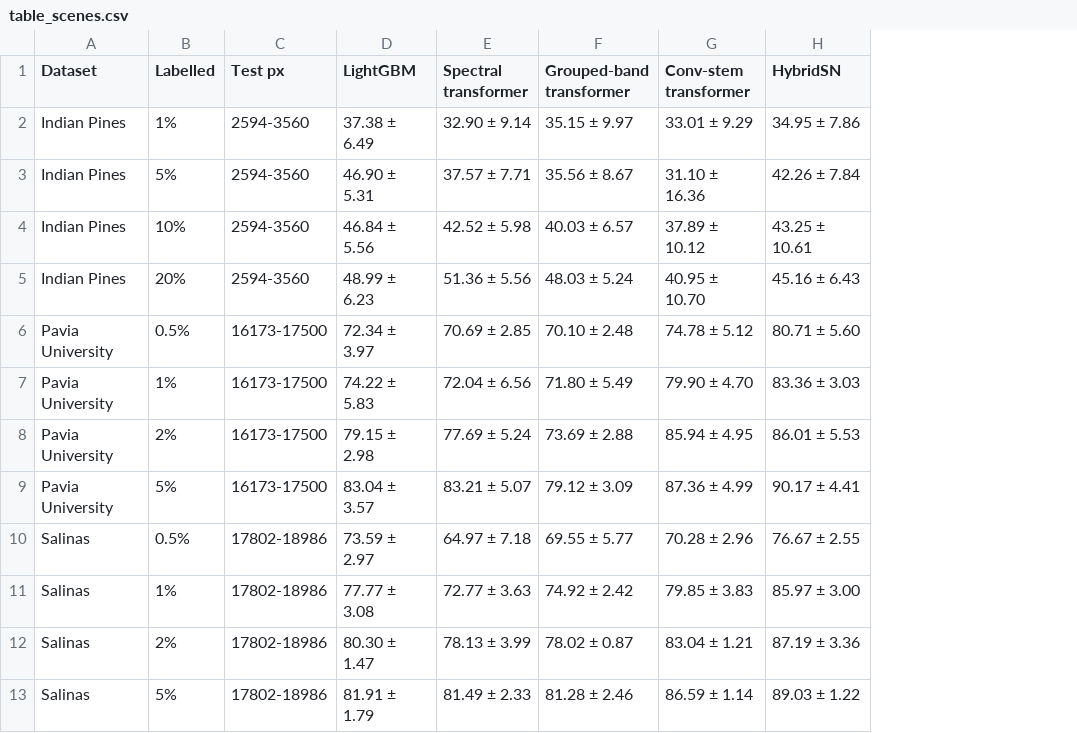
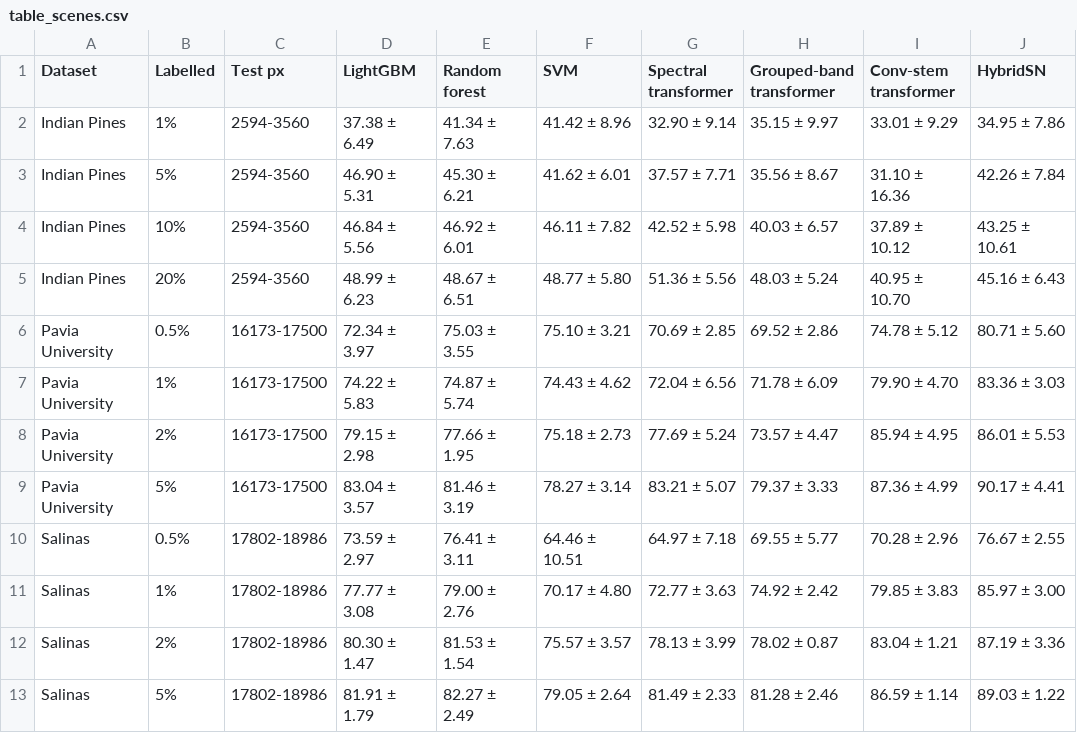
Before and after one commit to Devguru-codes/research_paper_code_and_results, a CSV file: revision/results/final/tables/table_scenes.csv, drawn as a sheet; addresses are those after the commit; the diff names each change by its address in the sheet, - before the commit and + after, or states it on an @@ line.

```diff
--- a/revision/results/final/tables/table_scenes.csv
+++ b/revision/results/final/tables/table_scenes.csv
+column E (Random forest), rows 2-13: 41.34 ± 7.63 | 45.30 ± 6.21 | 46.92 ± 6.01 | 48.67 ± 6.51 | 75.03 ± 3.55 | 74.87 ± 5.74 | 77.66 ± 1.95 | 81.46 ± 3.19 | 76.41 ± 3.11 | 79.00 ± 2.76 | 81.53 ± 1.54 | 82.27 ± 2.49
+column F (SVM), rows 2-13: 41.42 ± 8.96 | 41.62 ± 6.01 | 46.11 ± 7.82 | 48.77 ± 5.80 | 75.10 ± 3.21 | 74.43 ± 4.62 | 75.18 ± 2.73 | 78.27 ± 3.14 | 64.46 ± 10.51 | 70.17 ± 4.80 | 75.57 ± 3.57 | 79.05 ± 2.64
-H6 (Grouped-band transformer): 70.10 ± 2.48
+H6 (Grouped-band transformer): 69.52 ± 2.86
-H7 (Grouped-band transformer): 71.80 ± 5.49
+H7 (Grouped-band transformer): 71.78 ± 6.09
-H8 (Grouped-band transformer): 73.69 ± 2.88
+H8 (Grouped-band transformer): 73.57 ± 4.47
-H9 (Grouped-band transformer): 79.12 ± 3.09
+H9 (Grouped-band transformer): 79.37 ± 3.33
```
Also changed, not shown: revision/results/final/tables/stats_airborne_vs_lightgbm.csv, revision/results/final/tables/stats_soil_vs_lightgbm.csv, 23 other files.
